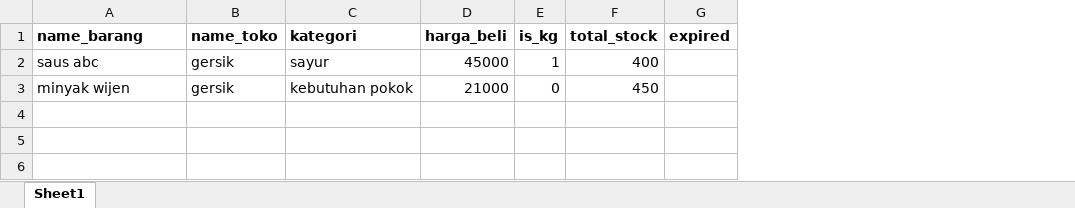
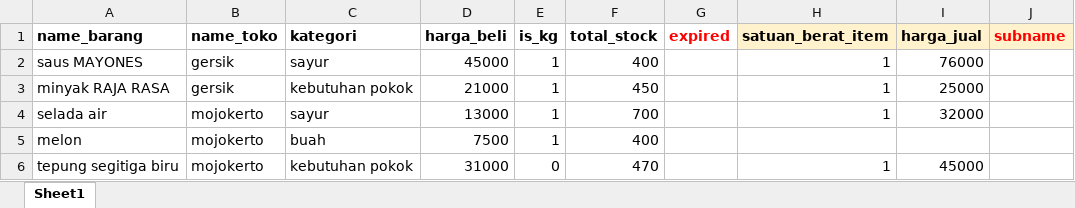
Before and after one commit to faishalfirmanh/laravel-kasir, an Excel workbook: public/downloadexample/example.xlsx, sheet Sheet1, drawn as a sheet; values as stored, in another font and other column widths than the file's, no borders; the diff names each change by its address in the sheet, - before the commit and + after, or states it on an @@ line.

Commit message:
fitur upload excel product

```diff
--- a/public/downloadexample/example.xlsx (sheet Sheet1)
+++ b/public/downloadexample/example.xlsx (sheet Sheet1)
+column H (satuan_berat_item), rows 2-3: 1 | 1
+column I (harga_jual), rows 2-3: 76000 | 25000
+column J (subname), empty
-G1 text colour: black
+G1 text colour: #FF0000
-A2 (name_barang): saus abc
+A2 (name_barang): saus MAYONES
-A3 (name_barang): minyak wijen
+A3 (name_barang): minyak RAJA RASA
-E3 (is_kg): 0
+E3 (is_kg): 1
+row 4: selada air | mojokerto | sayur | 13000 | 1 | 700 |  | 1 | 32000
+row 5: melon | mojokerto | buah | 7500 | 1 | 400
+row 6: tepung segitiga biru | mojokerto | kebutuhan pokok | 31000 | 0 | 470 |  | 1 | 45000
```
Also changed, not shown: 3 other files.
